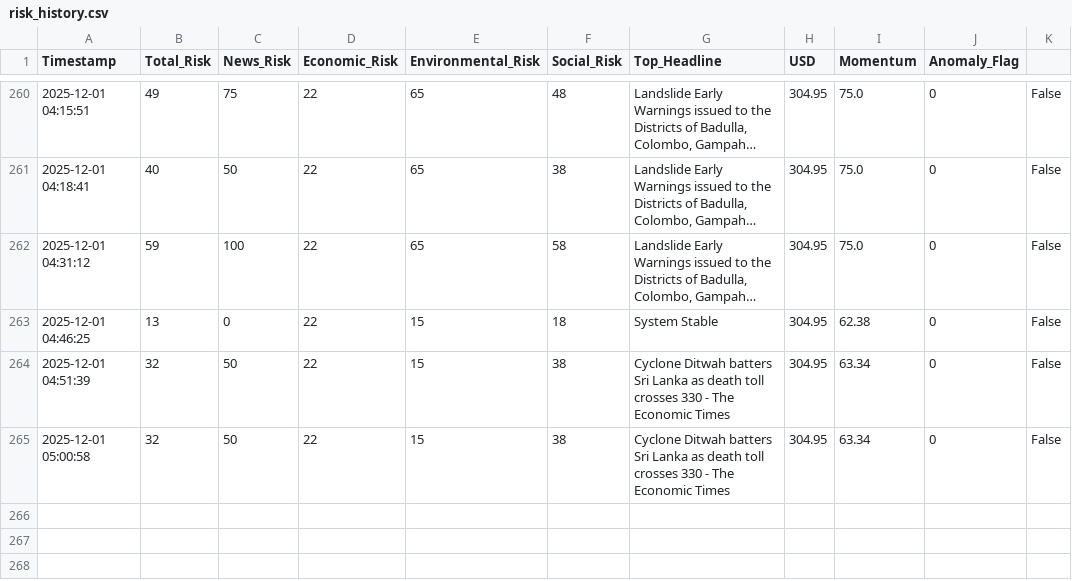
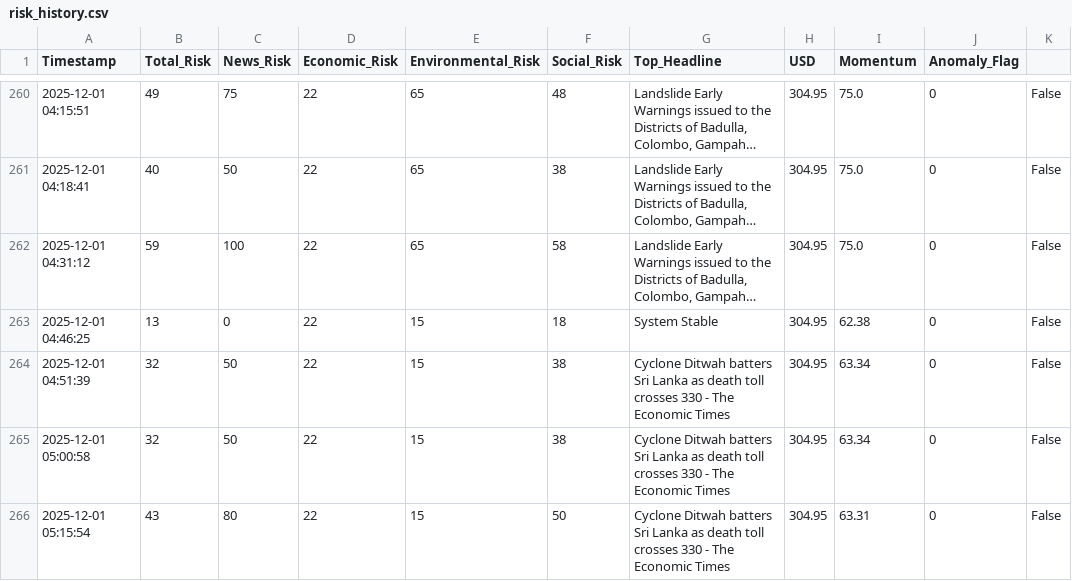
Before and after one commit to usmaanimran/vita_lk, a CSV file: data/risk_history.csv, drawn as a sheet; only a part is shown, gaps mark what is left out; long unchanged cells end in …; the diff names each change by its address in the sheet, - before the commit and + after, or states it on an @@ line.

```diff
--- a/data/risk_history.csv
+++ b/data/risk_history.csv
+row 266: 2025-12-01 05:15:54 | 43 | 80 | 22 | 15 | 50 | Cyclone Ditwah batters Sri Lanka as death toll crosses 330 - The Economic Times | 304.95 | 63.31 | 0 | False
```
Also changed, not shown: data/daily_news_scan.csv, 1 other file.
